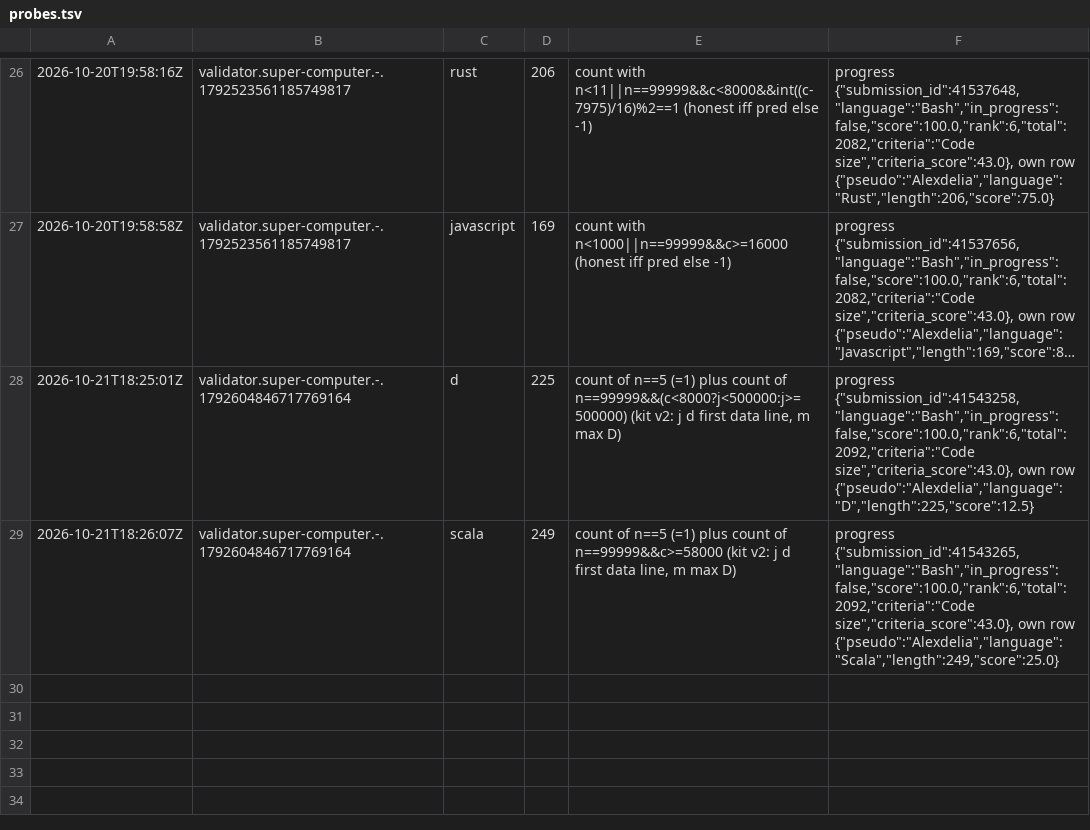
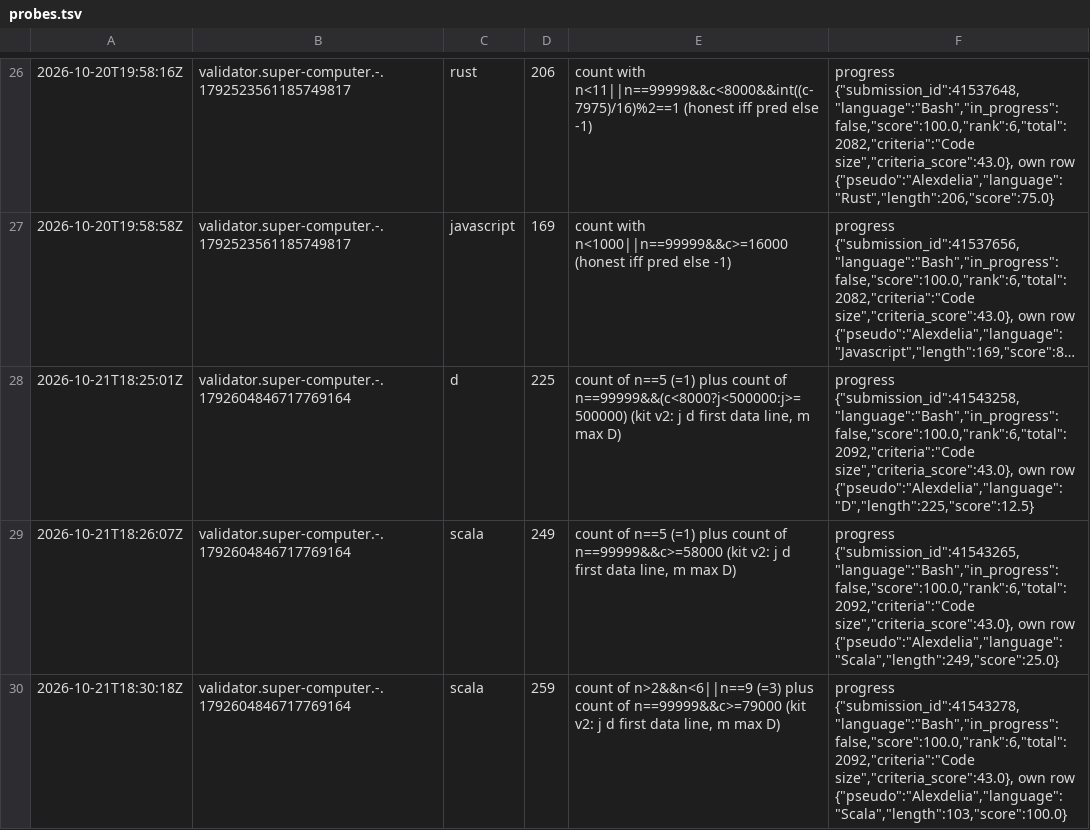
Before and after one commit to Alexdelia/puzzle, a TSV file: codingame/codegolf/puzzle/super-computer/probe/probes.tsv, drawn as a sheet; only a part is shown, gaps mark what is left out; long unchanged cells end in …; the diff names each change by its address in the sheet, - before the commit and + after, or states it on an @@ line.

Commit message:
chore(golf): probes super-computer

```diff
--- a/codingame/codegolf/puzzle/super-computer/probe/probes.tsv
+++ b/codingame/codegolf/puzzle/super-computer/probe/probes.tsv
+row 30: 2026-10-21T18:30:18Z | validator.super-computer.-.1792604846717769164 | scala | 259 | count of n>2&&n<6||n==9 (=3) plus count of n==99999&&c>=79000 (kit v2: j d first data line, m max D) | progress {"submission_id":41543278,"language":"Bash","in_progress":false,"score":100.0,"rank":6,"total":2092,"criteria":"Code size","criteria_score":43.0}, own row {"pseudo":"Alexdelia","language":"Scala","length":103,"score":100.0}
```
